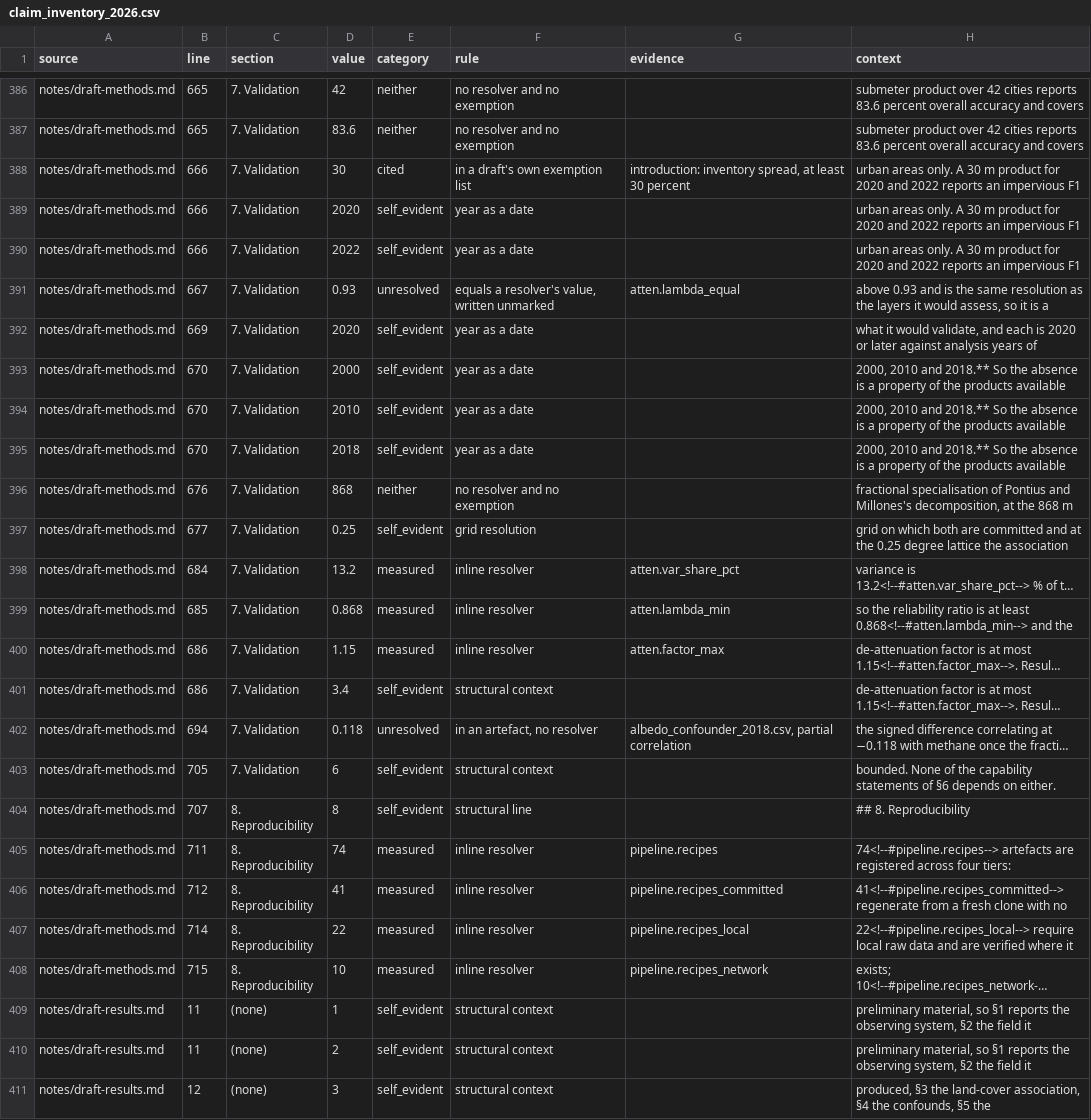
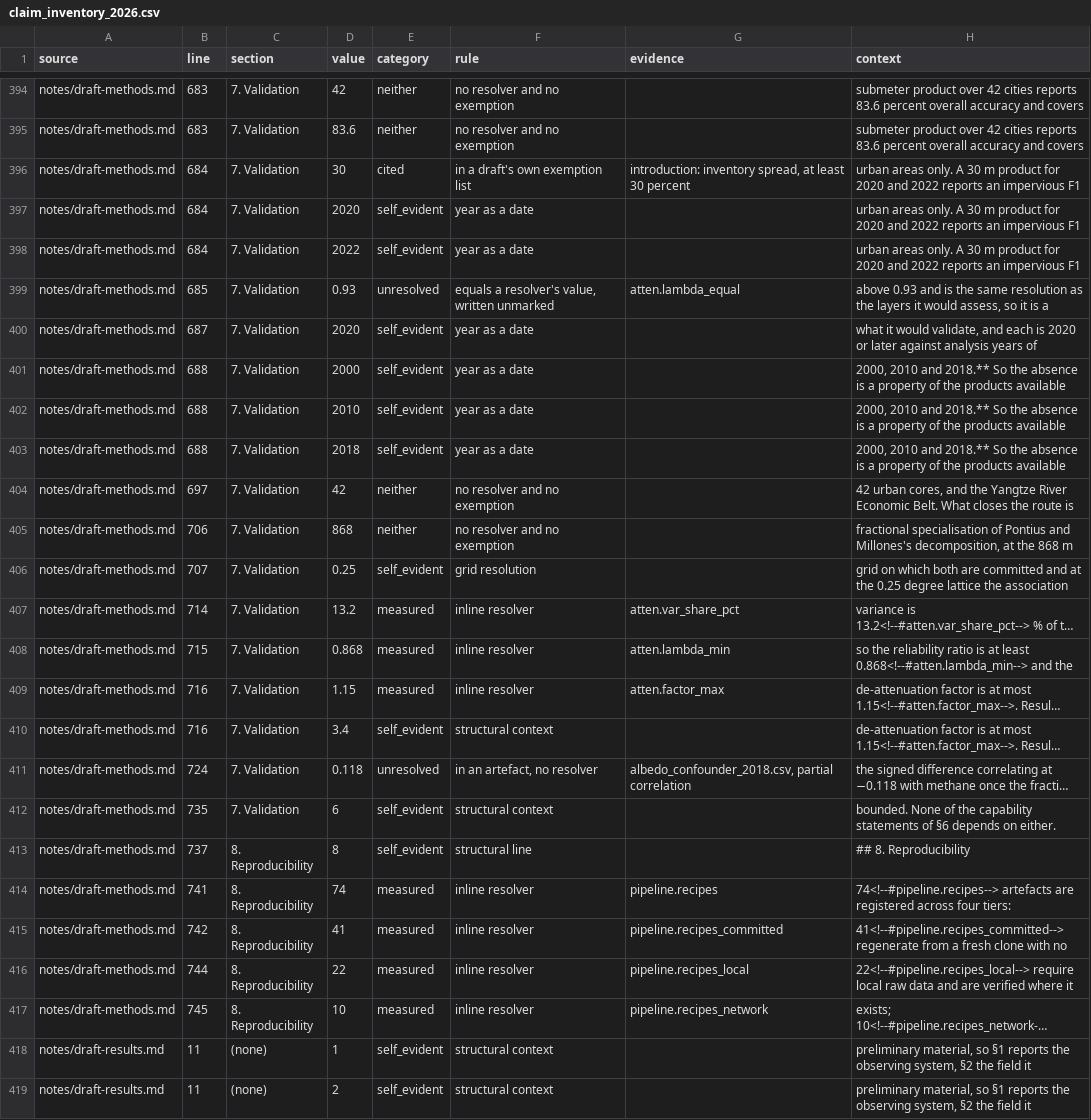
Before and after one commit to matt-duyst/Yangtze-Landcover-Methane, a CSV file: data/processed/claim_inventory_2026.csv, drawn as a sheet; only a part is shown, gaps mark what is left out; the shorter side is filled out with more unchanged rows; long unchanged cells end in …; addresses are those after the commit; the diff covers the shown part only; the diff names each change by its address in the sheet, - before the commit and + after, or states it on an @@ line.

```diff
--- a/data/processed/claim_inventory_2026.csv
+++ b/data/processed/claim_inventory_2026.csv
-B394:B395 (line): 665
+B394:B395 (line): 683
-B396:B398 (line): 666
+B396:B398 (line): 684
-B399 (line): 667
+B399 (line): 685
-B400 (line): 669
+B400 (line): 687
-B401:B403 (line): 670
+B401:B403 (line): 688
+row 404: notes/draft-methods.md | 697 | 7. Validation | 42 | neither | no resolver and no exemption |  | 42 urban cores, and the Yangtze River Economic Belt. What closes the route is
-B405 (line): 676
+B405 (line): 706
-B406 (line): 677
+B406 (line): 707
-B407 (line): 684
+B407 (line): 714
-B408 (line): 685
+B408 (line): 715
-B409:B410 (line): 686
+B409:B410 (line): 716
-B411 (line): 694
+B411 (line): 724
-B412 (line): 705
+B412 (line): 735
-B413 (line): 707
+B413 (line): 737
-B414 (line): 711
+B414 (line): 741
-B415 (line): 712
+B415 (line): 742
-B416 (line): 714
+B416 (line): 744
-B417 (line): 715
+B417 (line): 745
```
Also changed, not shown: 8 added rows and 43 edited cells elsewhere in this file, 3 other files.
